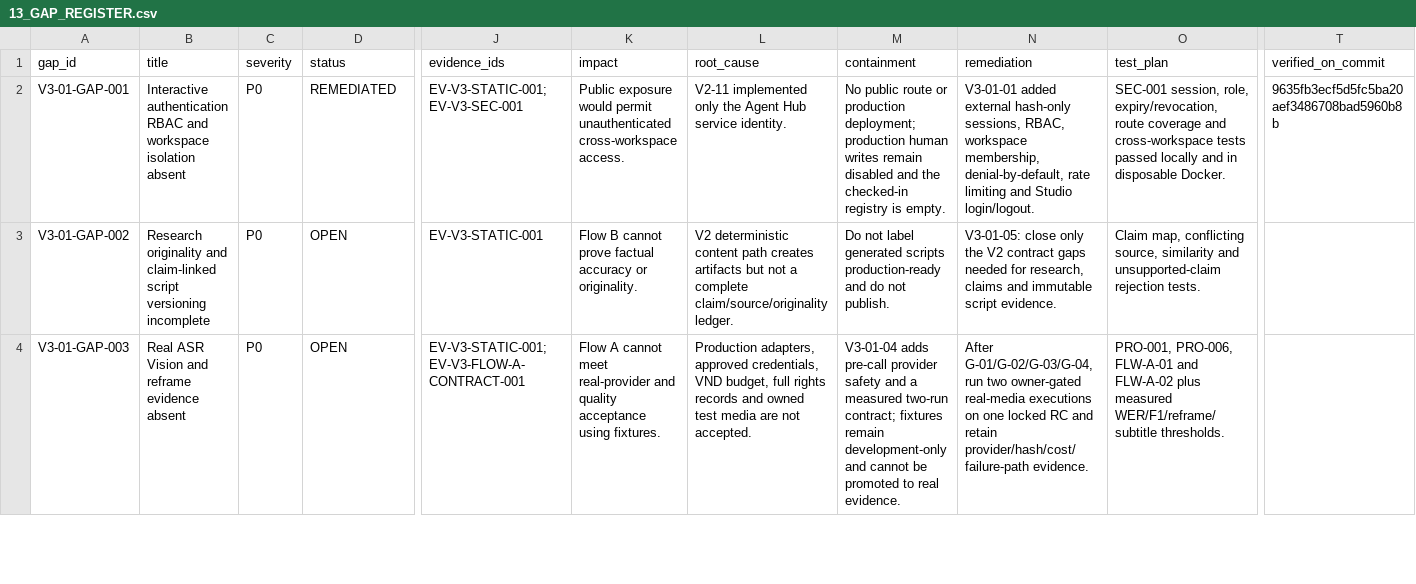
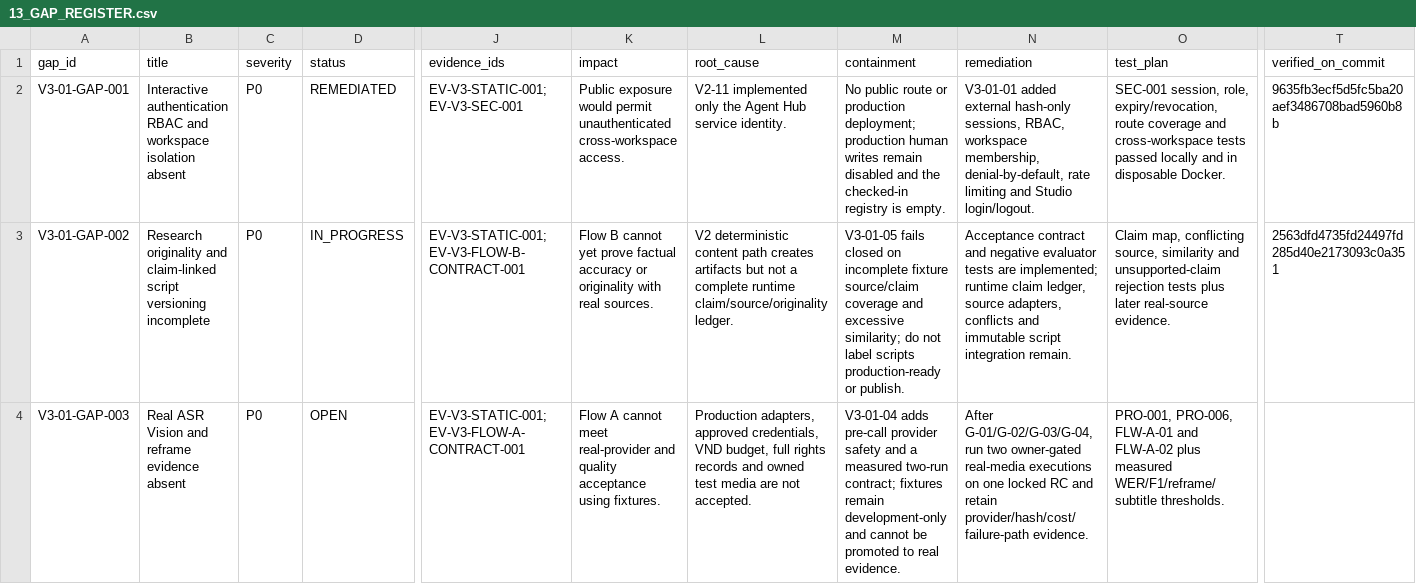
Before and after one commit to vangnguyen/npd-video-factory-v2, a CSV file: docs/acceptance/v3-01/13_GAP_REGISTER.csv, drawn as a sheet; only a part is shown, gaps mark what is left out; the diff covers the shown part only; the diff names each change by its address in the sheet, - before the commit and + after, or states it on an @@ line.

Commit message:
Document V3-01-05 Flow B acceptance evidence

```diff
--- a/docs/acceptance/v3-01/13_GAP_REGISTER.csv
+++ b/docs/acceptance/v3-01/13_GAP_REGISTER.csv
-D3 (status): OPEN
+D3 (status): IN_PROGRESS
-J3 (evidence_ids): EV-V3-STATIC-001
+J3 (evidence_ids): EV-V3-STATIC-001;EV-V3-FLOW-B-CONTRACT-001
-K3 (impact): …B cannot prove factual accuracy or originality.
+K3 (impact): …B cannot yet prove factual accuracy or originality with real sources.
-L3 (root_cause): …a complete claim/source/originality ledger.
+L3 (root_cause): …a complete runtime claim/source/originality ledger.
-M3 (containment): Do not label generated scripts production-ready and do not publish.
+M3 (containment): V3-01-05 fails closed on incomplete fixture source/claim coverage and excessive similarity; do not label scripts production-ready or publish.
-N3 (remediation): V3-01-05: close only the V2 contract gaps needed for research, claims and immutable script evidence.
+N3 (remediation): Acceptance contract and negative evaluator tests are implemented; runtime claim ledger, source adapters, conflicts and immutable script integration remain.
-O3 (test_plan): …unsupported-claim rejection tests.
+O3 (test_plan): …unsupported-claim rejection tests plus later real-source evidence.
-T3 (verified_on_commit): (empty)
+T3 (verified_on_commit): 2563dfd4735fd24497fd285d40e2173093c0a351
```
Also changed, not shown: 22 edited cells elsewhere in this file, docs/acceptance/v3-01/02_ACCEPTANCE_MATRIX.csv, 19 other files.
